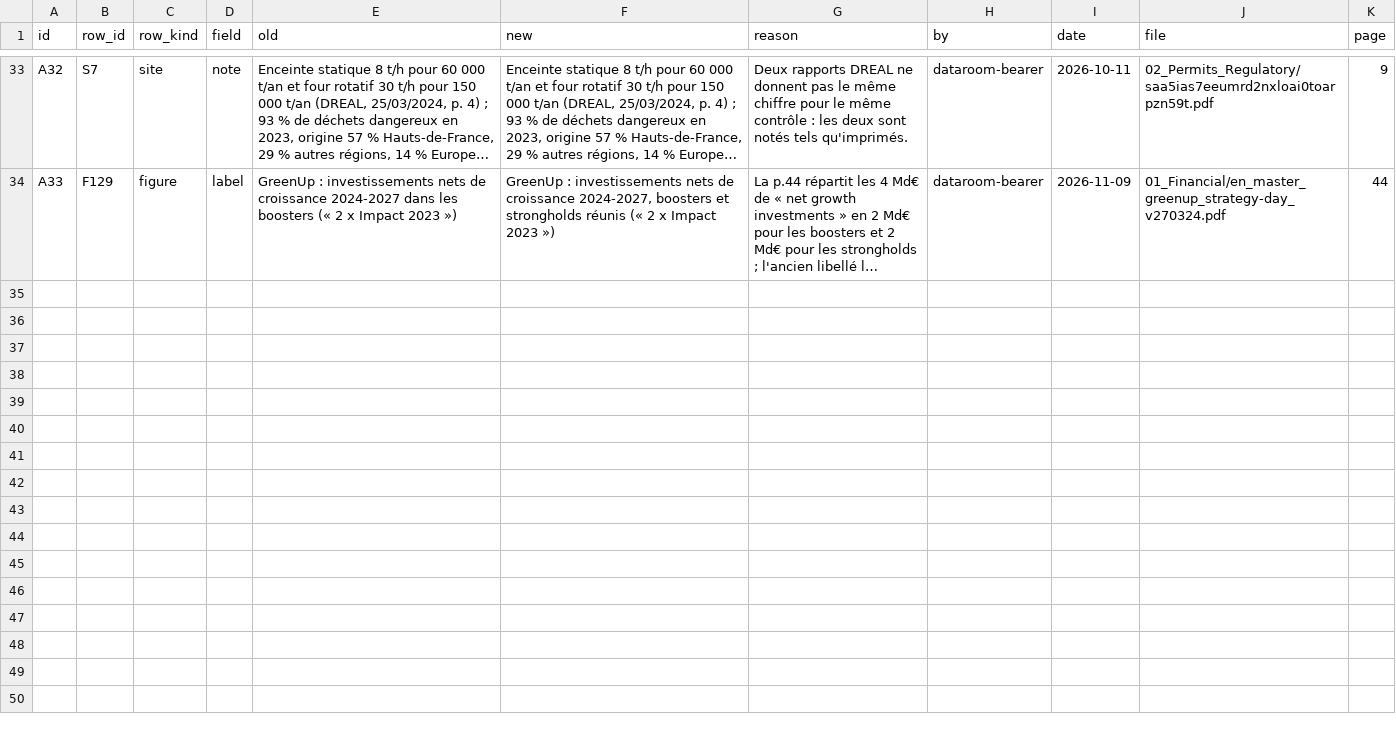
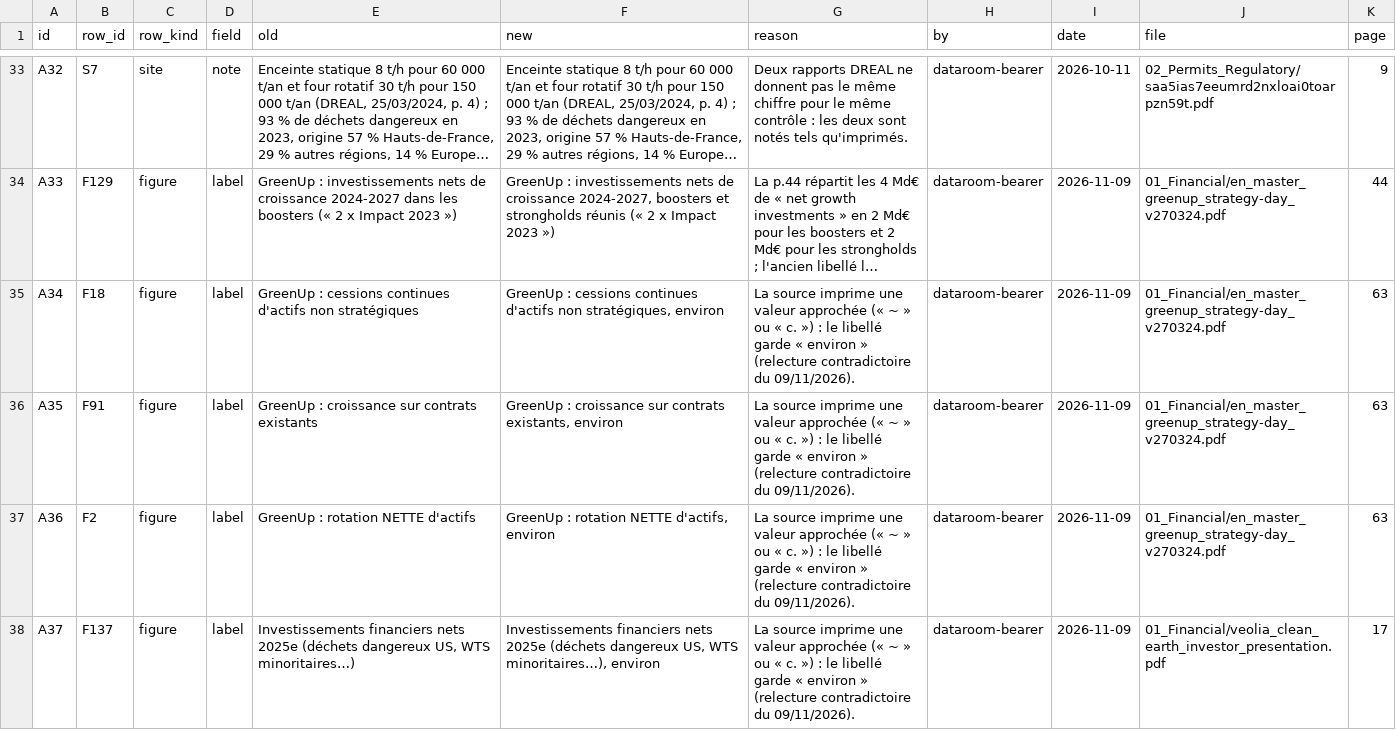
Before and after one commit to PurpleGuys/VPS-dataroom-lecture-seule-, a CSV file: 00_Admin/amendments.csv, drawn as a sheet; only a part is shown, gaps mark what is left out; long unchanged cells end in …; the diff covers the shown part only; the diff names each change by its address in the sheet, - before the commit and + after, or states it on an @@ line.

Commit message:
Dépôt via MCP : amendments.csv, register.csv

```diff
--- a/00_Admin/amendments.csv
+++ b/00_Admin/amendments.csv
+row 35: A34 | F18 | figure | label | GreenUp : cessions continues d'actifs non stratégiques | GreenUp : cessions continues d'actifs non stratégiques, environ | La source imprime une valeur approchée (« ~ » ou « c. ») : le libellé garde « environ » (relecture contradictoire du 09/11/2026). | dataroom-bearer | 2026-11-09 | 01_Financial/en_master_greenup_strategy-day_v270324.pdf | 63
+row 36: A35 | F91 | figure | label | GreenUp : croissance sur contrats existants | GreenUp : croissance sur contrats existants, environ | La source imprime une valeur approchée (« ~ » ou « c. ») : le libellé garde « environ » (relecture contradictoire du 09/11/2026). | dataroom-bearer | 2026-11-09 | 01_Financial/en_master_greenup_strategy-day_v270324.pdf | 63
+row 37: A36 | F2 | figure | label | GreenUp : rotation NETTE d'actifs | GreenUp : rotation NETTE d'actifs, environ | La source imprime une valeur approchée (« ~ » ou « c. ») : le libellé garde « environ » (relecture contradictoire du 09/11/2026). | dataroom-bearer | 2026-11-09 | 01_Financial/en_master_greenup_strategy-day_v270324.pdf | 63
+row 38: A37 | F137 | figure | label | Investissements financiers nets 2025e (déchets dangereux US, WTS minoritaires…) | Investissements financiers nets 2025e (déchets dangereux US, WTS minoritaires…), environ | La source imprime une valeur approchée (« ~ » ou « c. ») : le libellé garde « environ » (relecture contradictoire du 09/11/2026). | dataroom-bearer | 2026-11-09 | 01_Financial/veolia_clean_earth_investor_presentation.pdf | 17
```
Also changed, not shown: 3 added rows elsewhere in this file, 00_Admin/register.csv.
